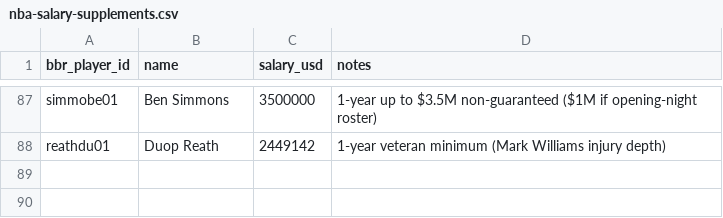
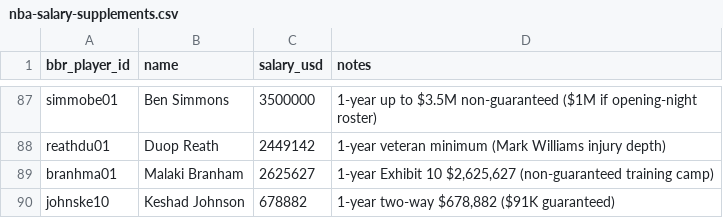
Before and after one commit to ballacademy/NBA-head-to-head-, a CSV file: data/manual/nba-salary-supplements.csv, drawn as a sheet; only a part is shown, gaps mark what is left out.

```diff
--- a/data/manual/nba-salary-supplements.csv
+++ b/data/manual/nba-salary-supplements.csv
@@ -88 +88,3 @@ simmobe01,Ben Simmons,3500000,1-year up to $3.5M non-guaranteed ($1M if opening-
 reathdu01,Duop Reath,2449142,1-year veteran minimum (Mark Williams injury depth)
+branhma01,Malaki Branham,2625627,"1-year Exhibit 10 $2,625,627 (non-guaranteed training camp)"
+johnske10,Keshad Johnson,678882,"1-year two-way $678,882 ($91K guaranteed)"
```
Also changed, not shown: data/manual/nba-free-agent-signings.csv, 3 other files.
